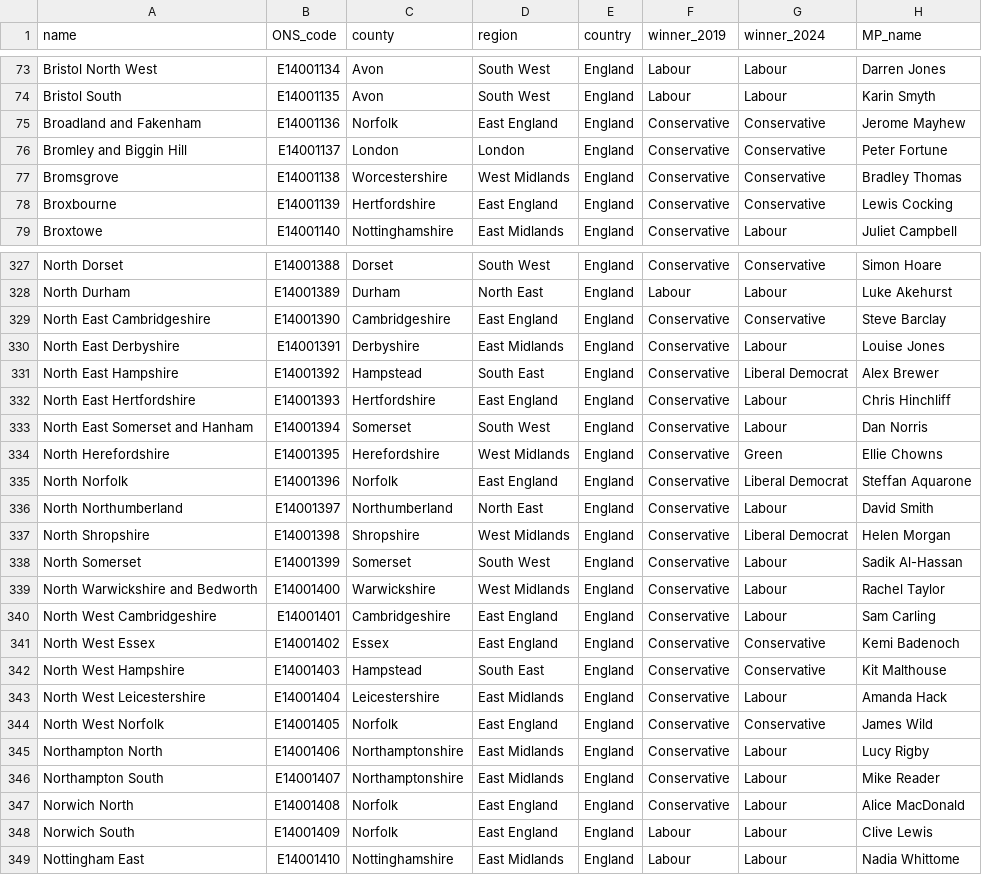
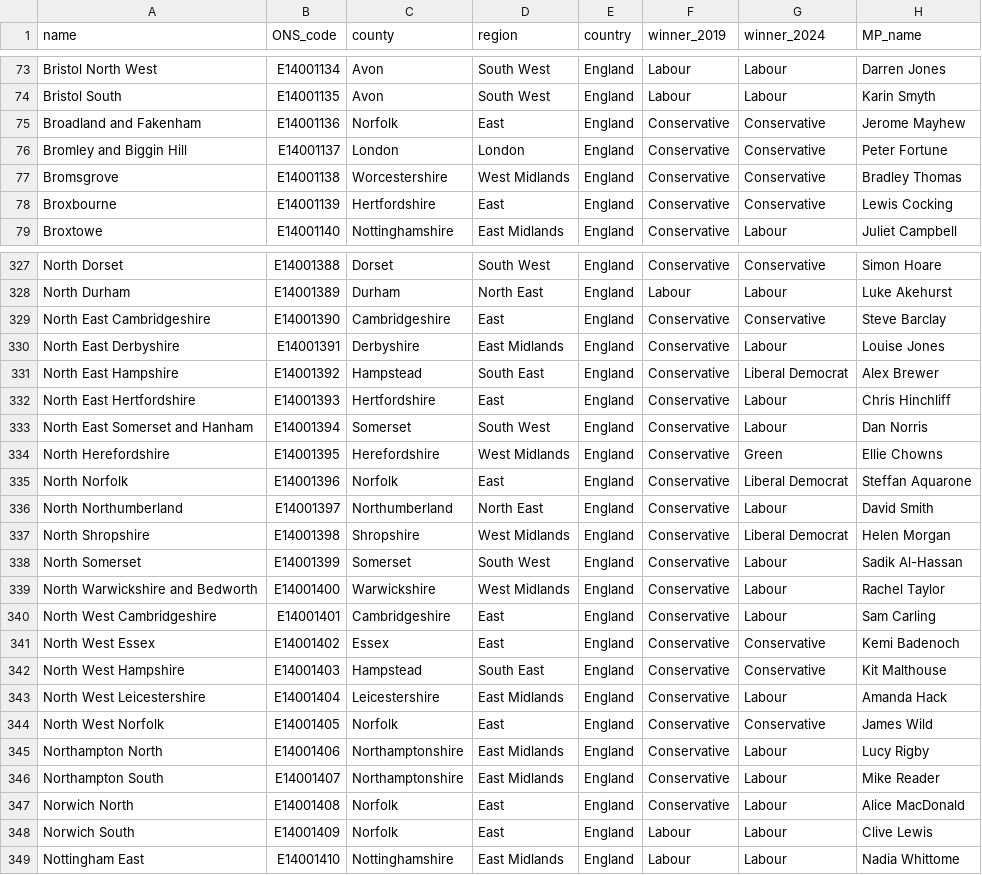
Before and after one commit to jaiveer-chadda/your-mp, a CSV file: resources/constituency_info/constituency_winners.csv, drawn as a sheet; only a part is shown, gaps mark what is left out; the diff covers the shown part only; the diff names each change by its address in the sheet, - before the commit and + after, or states it on an @@ line.

```diff
--- a/resources/constituency_info/constituency_winners.csv
+++ b/resources/constituency_info/constituency_winners.csv
-D75 (region): East England
+D75 (region): East
-D78 (region): East England
+D78 (region): East
-D329 (region): East England
+D329 (region): East
-D332 (region): East England
+D332 (region): East
-D335 (region): East England
+D335 (region): East
-D340:D341 (region): East England
+D340:D341 (region): East
-D344 (region): East England
+D344 (region): East
-D347:D348 (region): East England
+D347:D348 (region): East
```
Also changed, not shown: 52 edited cells elsewhere in this file.
